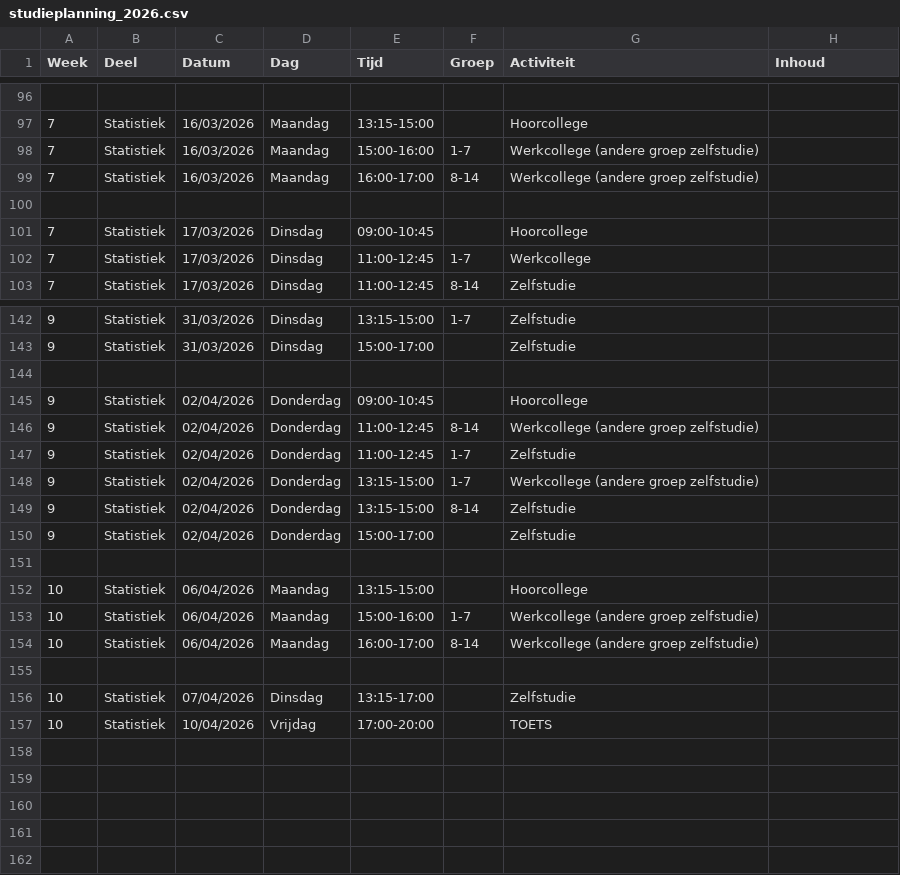
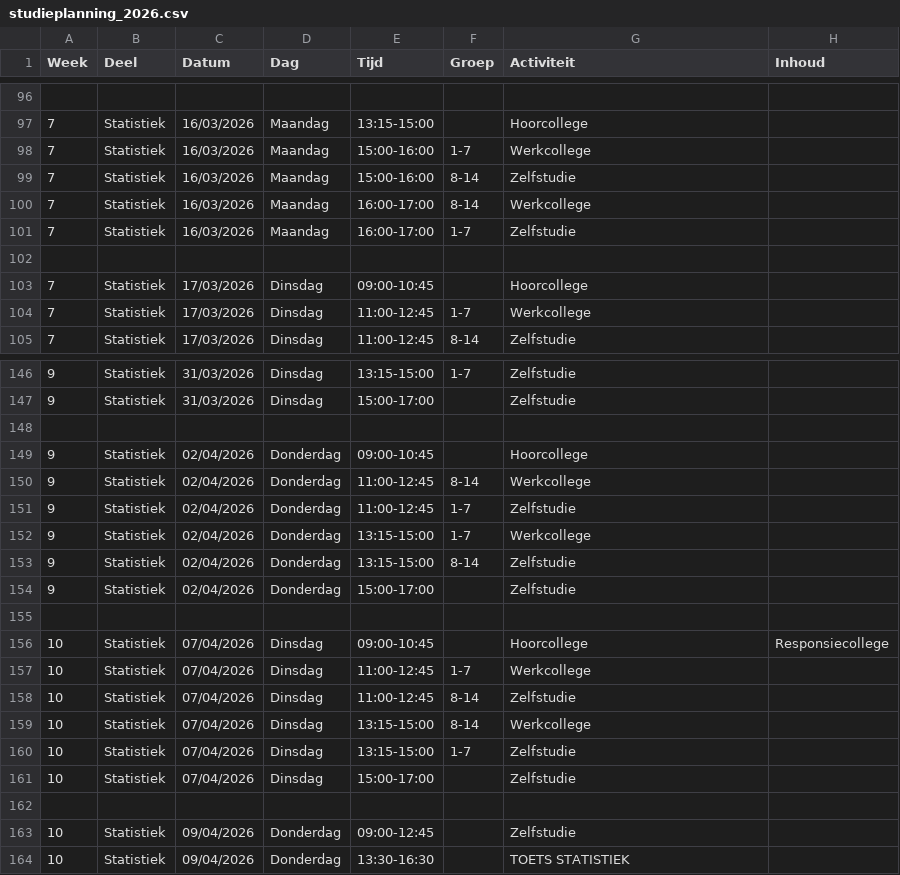
Before and after one commit to BioMS-UU/bioms-uu.github.io, a CSV file: Appendices/studieplanning_2026.csv, drawn as a sheet; only a part is shown, gaps mark what is left out; the diff covers the shown part only.

Commit message:
Update studieplanning_2026.csv

```diff
--- a/Appendices/studieplanning_2026.csv
+++ b/Appendices/studieplanning_2026.csv
@@ -97,4 +97,6 @@ Week;Deel;Datum;Dag;Tijd;Groep;Activiteit;Inhoud
 7;Statistiek;16/03/2026;Maandag;13:15-15:00;;Hoorcollege;
-7;Statistiek;16/03/2026;Maandag;15:00-16:00;1-7;Werkcollege (andere groep zelfstudie);
-7;Statistiek;16/03/2026;Maandag;16:00-17:00;8-14;Werkcollege (andere groep zelfstudie);
+7;Statistiek;16/03/2026;Maandag;15:00-16:00;1-7;Werkcollege;
+7;Statistiek;16/03/2026;Maandag;15:00-16:00;8-14;Zelfstudie;
+7;Statistiek;16/03/2026;Maandag;16:00-17:00;8-14;Werkcollege;
+7;Statistiek;16/03/2026;Maandag;16:00-17:00;1-7;Zelfstudie;
 
@@ -145,5 +149,5 @@ Week;Deel;Datum;Dag;Tijd;Groep;Activiteit;Inhoud
 9;Statistiek;02/04/2026;Donderdag;09:00-10:45;;Hoorcollege;
-9;Statistiek;02/04/2026;Donderdag;11:00-12:45;8-14;Werkcollege (andere groep zelfstudie);
+9;Statistiek;02/04/2026;Donderdag;11:00-12:45;8-14;Werkcollege;
 9;Statistiek;02/04/2026;Donderdag;11:00-12:45;1-7;Zelfstudie;
-9;Statistiek;02/04/2026;Donderdag;13:15-15:00;1-7;Werkcollege (andere groep zelfstudie);
+9;Statistiek;02/04/2026;Donderdag;13:15-15:00;1-7;Werkcollege;
 9;Statistiek;02/04/2026;Donderdag;13:15-15:00;8-14;Zelfstudie;
@@ -151,7 +155,10 @@ Week;Deel;Datum;Dag;Tijd;Groep;Activiteit;Inhoud
 
-10;Statistiek;06/04/2026;Maandag;13:15-15:00;;Hoorcollege;
-10;Statistiek;06/04/2026;Maandag;15:00-16:00;1-7;Werkcollege (andere groep zelfstudie);
-10;Statistiek;06/04/2026;Maandag;16:00-17:00;8-14;Werkcollege (andere groep zelfstudie);
+10;Statistiek;07/04/2026;Dinsdag;09:00-10:45;;Hoorcollege;Responsiecollege
+10;Statistiek;07/04/2026;Dinsdag;11:00-12:45;1-7;Werkcollege;
+10;Statistiek;07/04/2026;Dinsdag;11:00-12:45;8-14;Zelfstudie;
+10;Statistiek;07/04/2026;Dinsdag;13:15-15:00;8-14;Werkcollege;
+10;Statistiek;07/04/2026;Dinsdag;13:15-15:00;1-7;Zelfstudie;
+10;Statistiek;07/04/2026;Dinsdag;15:00-17:00;;Zelfstudie;
 
-10;Statistiek;07/04/2026;Dinsdag;13:15-17:00;;Zelfstudie;
-10;Statistiek;10/04/2026;Vrijdag;17:00-20:00;;TOETS;
+10;Statistiek;09/04/2026;Donderdag;09:00-12:45;;Zelfstudie;
+10;Statistiek;09/04/2026;Donderdag;13:30-16:30;;TOETS STATISTIEK;
```
Also changed, not shown: 4 added rows, 2 removed rows and 8 edited cells elsewhere in this file.
